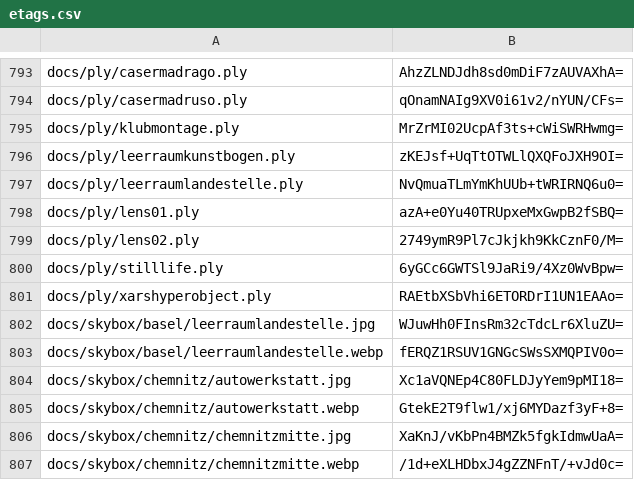
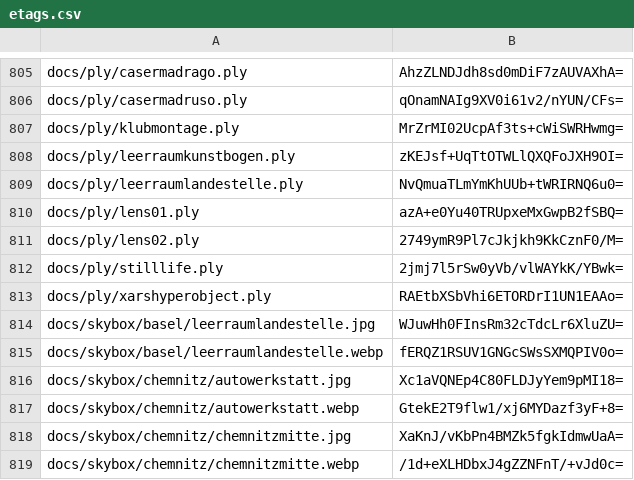
Before and after one commit to artificialmuseum/static, a CSV file: docs/etags.csv, drawn as a sheet; only a part is shown, gaps mark what is left out; the diff covers the shown part only.

```diff
--- a/docs/etags.csv
+++ b/docs/etags.csv
@@ -799,3 +811,3 @@ docs/ply/lens01.ply,azA+e0Yu40TRUpxeMxGwpB2fSBQ=
 docs/ply/lens02.ply,2749ymR9Pl7cJkjkh9KkCznF0/M=
-docs/ply/stilllife.ply,6yGCc6GWTSl9JaRi9/4Xz0WvBpw=
+docs/ply/stilllife.ply,2jmj7l5rSw0yVb/vlWAYkK/YBwk=
 docs/ply/xarshyperobject.ply,RAEtbXSbVhi6ETORDrI1UN1EAAo=
```
Also changed, not shown: 12 added rows and 3 edited cells elsewhere in this file.
